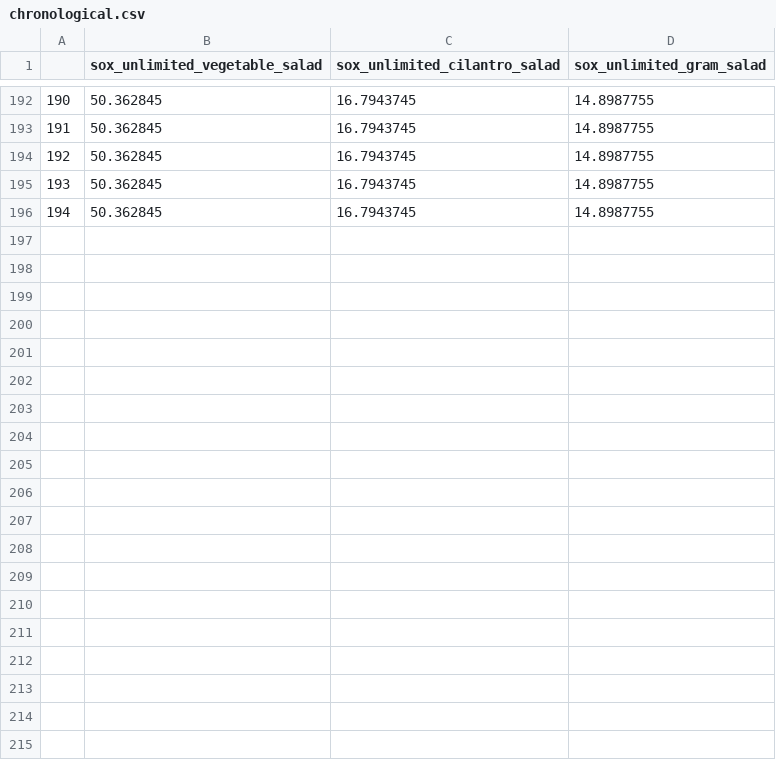
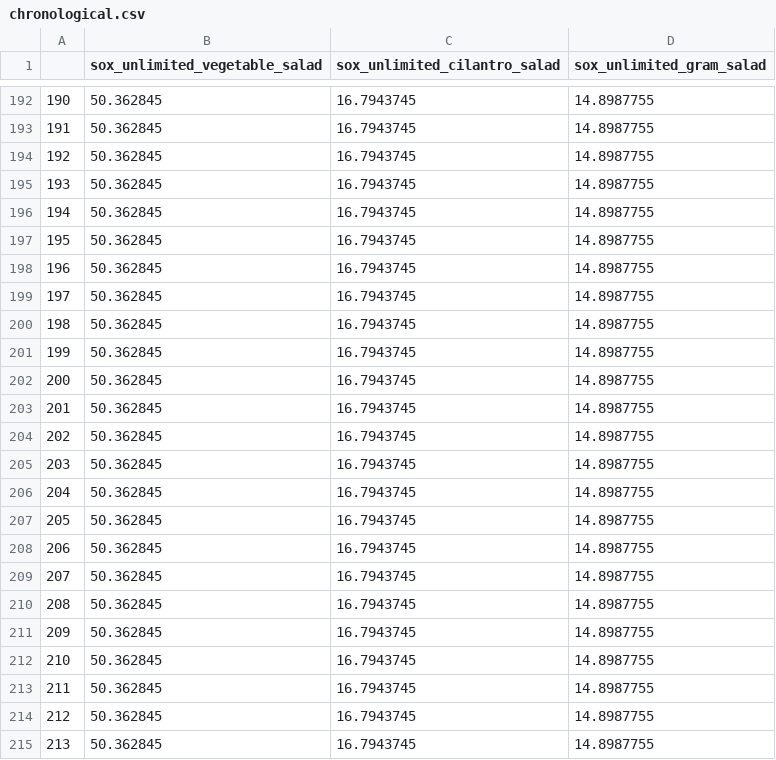
Before and after one commit to EricZLou/microactors-causality, a CSV file: data/sox_unlimited_vegetable_salad/chronological.csv, drawn as a sheet; only a part is shown, gaps mark what is left out; the diff covers the shown part only; the diff names each change by its address in the sheet, - before the commit and + after, or states it on an @@ line.

```diff
--- a/data/sox_unlimited_vegetable_salad/chronological.csv
+++ b/data/sox_unlimited_vegetable_salad/chronological.csv
+row 197: 195 | 50.362845 | 16.7943745 | 14.8987755
+row 198: 196 | 50.362845 | 16.7943745 | 14.8987755
+row 199: 197 | 50.362845 | 16.7943745 | 14.8987755
+row 200: 198 | 50.362845 | 16.7943745 | 14.8987755
+row 201: 199 | 50.362845 | 16.7943745 | 14.8987755
+row 202: 200 | 50.362845 | 16.7943745 | 14.8987755
+row 203: 201 | 50.362845 | 16.7943745 | 14.8987755
+row 204: 202 | 50.362845 | 16.7943745 | 14.8987755
+row 205: 203 | 50.362845 | 16.7943745 | 14.8987755
+row 206: 204 | 50.362845 | 16.7943745 | 14.8987755
+row 207: 205 | 50.362845 | 16.7943745 | 14.8987755
+row 208: 206 | 50.362845 | 16.7943745 | 14.8987755
+row 209: 207 | 50.362845 | 16.7943745 | 14.8987755
+row 210: 208 | 50.362845 | 16.7943745 | 14.8987755
+row 211: 209 | 50.362845 | 16.7943745 | 14.8987755
+row 212: 210 | 50.362845 | 16.7943745 | 14.8987755
+row 213: 211 | 50.362845 | 16.7943745 | 14.8987755
+row 214: 212 | 50.362845 | 16.7943745 | 14.8987755
+row 215: 213 | 50.362845 | 16.7943745 | 14.8987755
```
Also changed, not shown: 19 added rows elsewhere in this file, data/c5_cardano/chronological.csv, data/electricity-fueltype-nyiso-hydro/chronological.csv, 48 other files.
